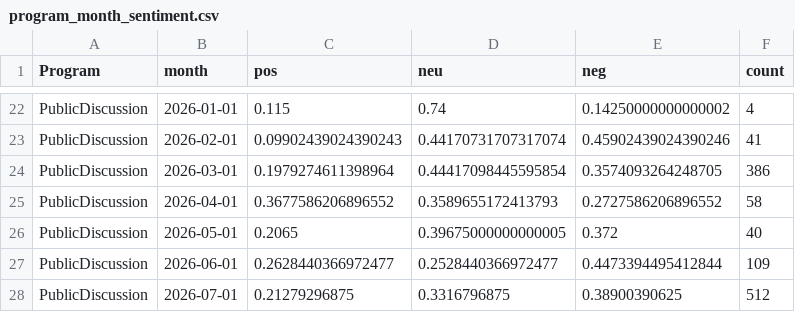
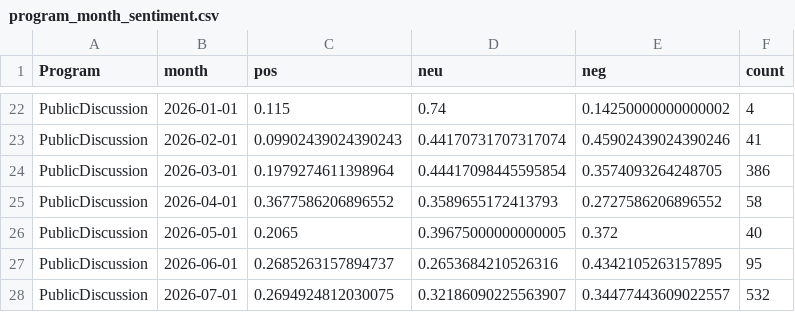
Before and after one commit to kennyjwright1/DataAnalytics, a CSV file: data/processed/exports/program_month_sentiment.csv, drawn as a sheet; only a part is shown, gaps mark what is left out.

```diff
--- a/data/processed/exports/program_month_sentiment.csv
+++ b/data/processed/exports/program_month_sentiment.csv
@@ -26,3 +26,3 @@ PublicDiscussion,2026-04-01,0.3677586206896552,0.3589655172413793,0.272758620689
 PublicDiscussion,2026-05-01,0.2065,0.39675000000000005,0.372,40
-PublicDiscussion,2026-06-01,0.2628440366972477,0.2528440366972477,0.4473394495412844,109
-PublicDiscussion,2026-07-01,0.21279296875,0.3316796875,0.38900390625,512
+PublicDiscussion,2026-06-01,0.2685263157894737,0.2653684210526316,0.4342105263157895,95
+PublicDiscussion,2026-07-01,0.2694924812030075,0.32186090225563907,0.34477443609022557,532
```
Also changed, not shown: 1 other file.
